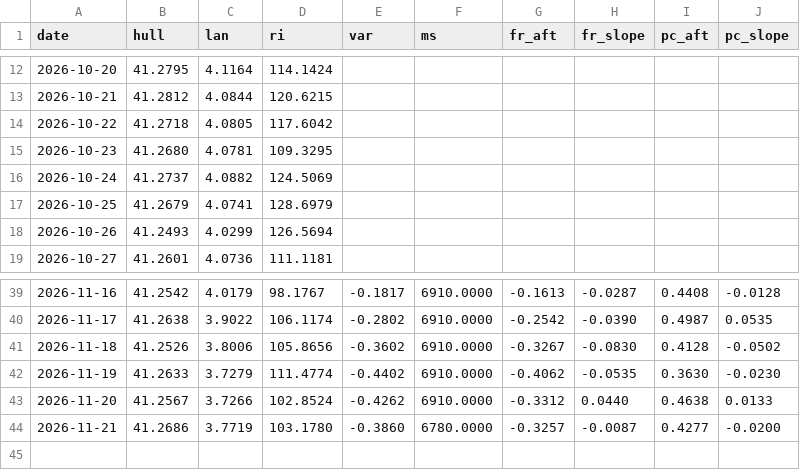
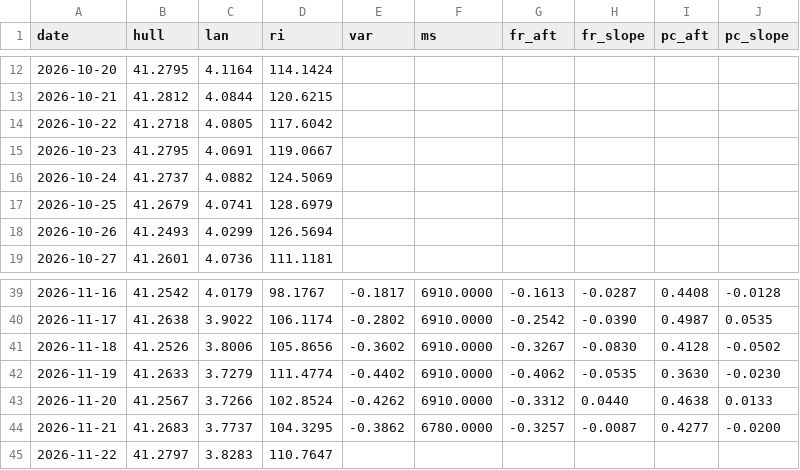
Before and after one commit to mimomimo15/prevision-frontenac, a CSV file: docs/aux_daily.csv, drawn as a sheet; only a part is shown, gaps mark what is left out.

```diff
--- a/docs/aux_daily.csv
+++ b/docs/aux_daily.csv
@@ -14,3 +14,3 @@ date,hull,lan,ri,var,ms,fr_aft,fr_slope,pc_aft,pc_slope
 2026-10-22,41.2718,4.0805,117.6042,,,,,,
-2026-10-23,41.2680,4.0781,109.3295,,,,,,
+2026-10-23,41.2795,4.0691,119.0667,,,,,,
 2026-10-24,41.2737,4.0882,124.5069,,,,,,
@@ -43,2 +43,3 @@ date,hull,lan,ri,var,ms,fr_aft,fr_slope,pc_aft,pc_slope
 2026-11-20,41.2567,3.7266,102.8524,-0.4262,6910.0000,-0.3312,0.0440,0.4638,0.0133
-2026-11-21,41.2686,3.7719,103.1780,-0.3860,6780.0000,-0.3257,-0.0087,0.4277,-0.0200
+2026-11-21,41.2683,3.7737,104.3295,-0.3862,6780.0000,-0.3257,-0.0087,0.4277,-0.0200
+2026-11-22,41.2797,3.8283,110.7647,,,,,,
```
Also changed, not shown: docs/britannia.csv, docs/forecast_archive.csv, 7 other files.
